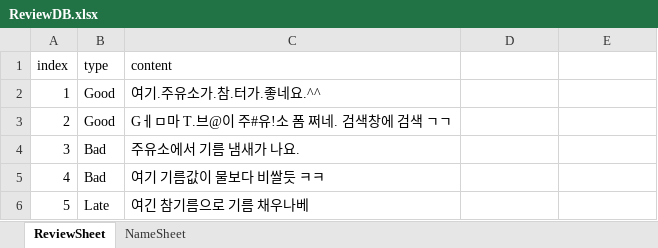
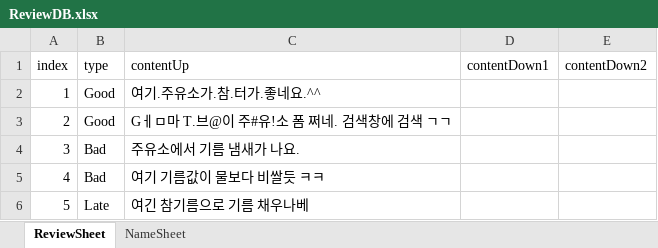
Before and after one commit to Nugusseyo/LastDance, an Excel workbook: Assets/Resources/DataBase/Review Data/ReviewDB.xlsx, sheet ReviewSheet, drawn as a sheet; values as stored, in another font and other column widths than the file's, no borders; the diff names each change by its address in the sheet, - before the commit and + after, or states it on an @@ line.

```diff
--- a/Assets/Resources/DataBase/Review Data/ReviewDB.xlsx (sheet ReviewSheet)
+++ b/Assets/Resources/DataBase/Review Data/ReviewDB.xlsx (sheet ReviewSheet)
-C1: content
+C1: contentUp
-D1: (empty)
+D1: contentDown1
-E1: (empty)
+E1: contentDown2
```
Also changed, not shown: 13 other files.
